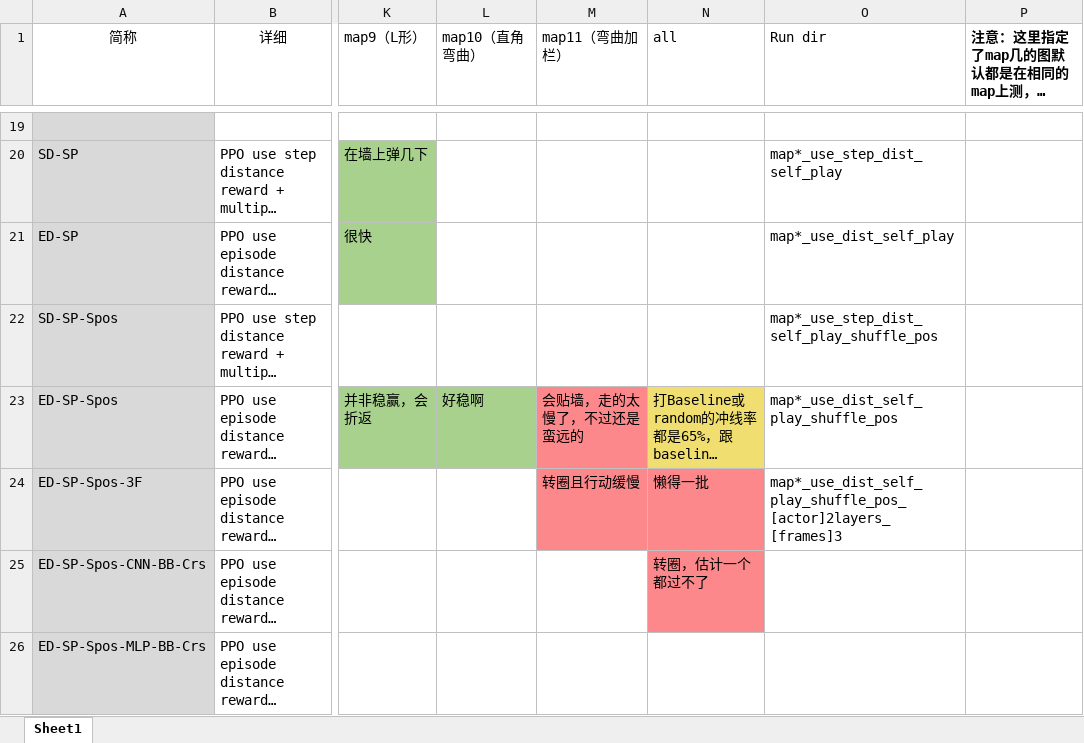
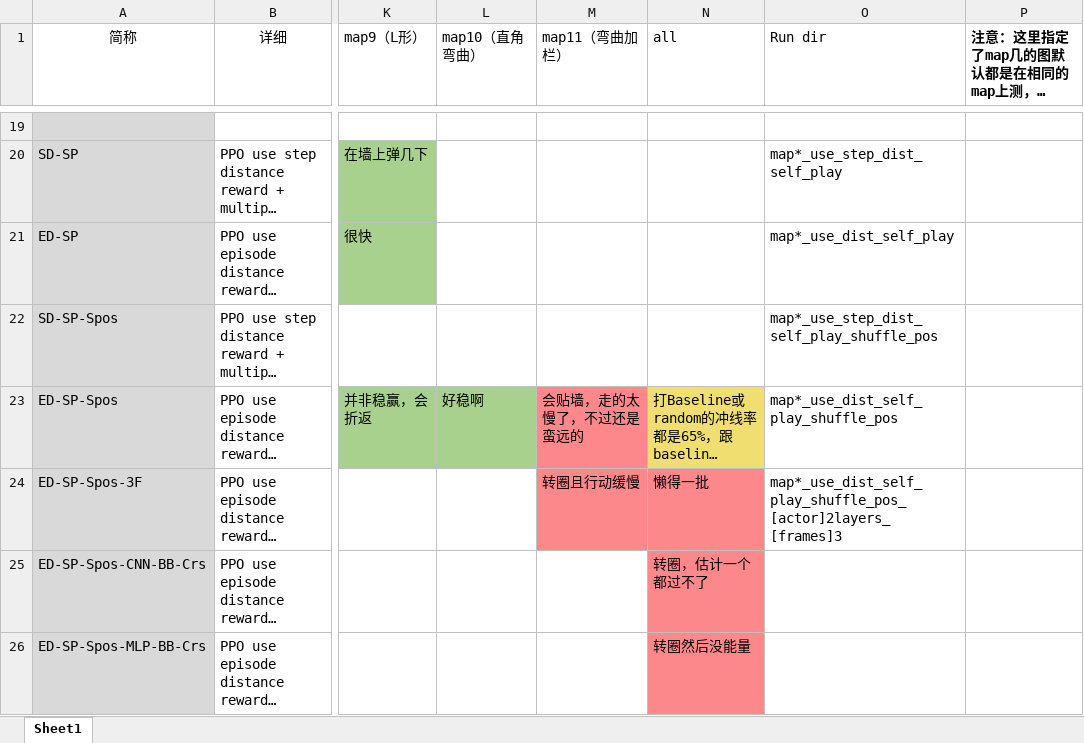
Before and after one commit to cantabile-kwok/OlympicsProject, an Excel workbook: 实验结果记录.xlsx, sheet Sheet1, drawn as a sheet; only a part is shown, gaps mark what is left out; long unchanged cells end in …; values as stored, in another font and other column widths than the file's, no borders; the diff covers the shown part only; the diff names each change by its address in the sheet, - before the commit and + after, or states it on an @@ line.

```diff
--- a/实验结果记录.xlsx (sheet Sheet1)
+++ b/实验结果记录.xlsx (sheet Sheet1)
-N26 (all): (empty)
+N26 (all): 转圈然后没能量
-N26 fill: none
+N26 fill: #FC888B
```
Also changed, not shown: 3 added rows elsewhere in this sheet, 6 other files.
